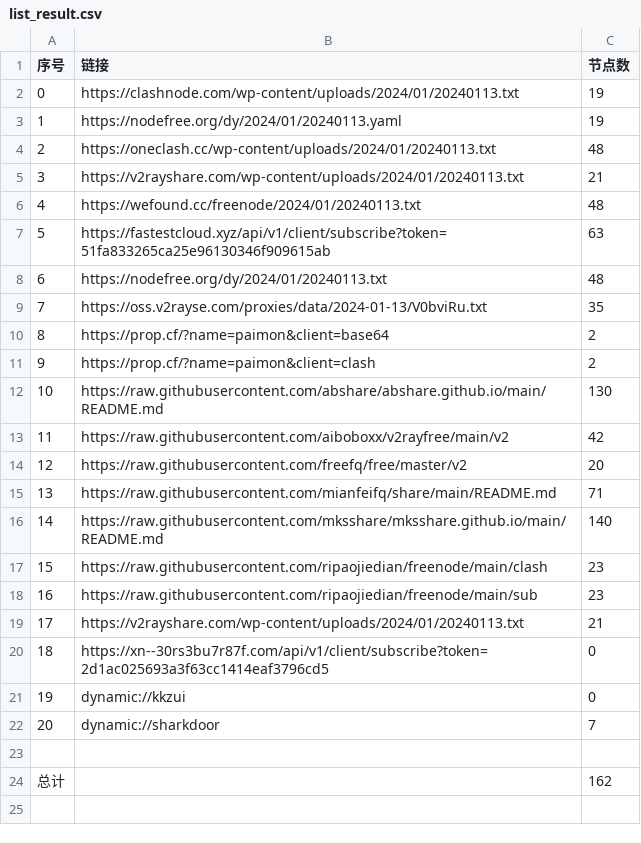
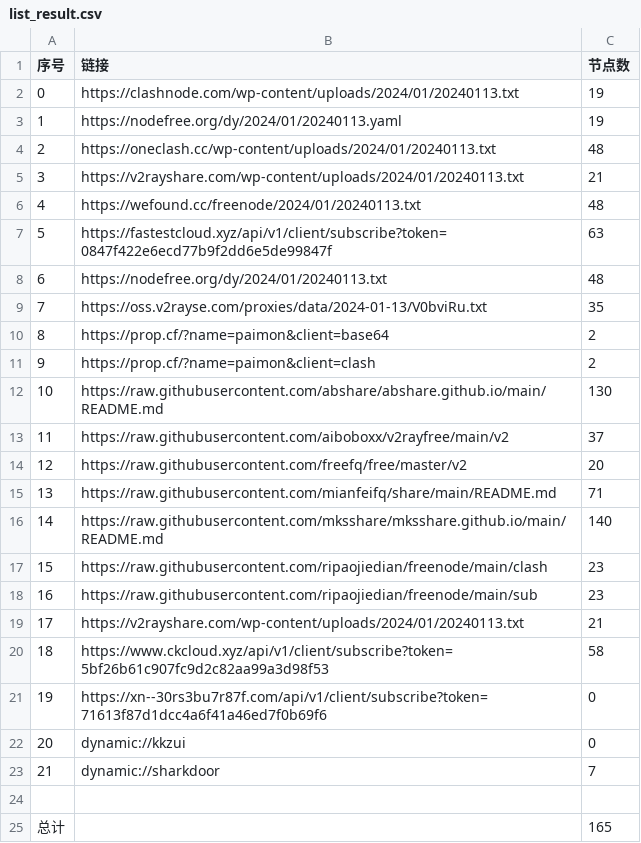
Before and after one commit to hdrafyy/NoMoreWalls, a CSV file: list_result.csv, drawn as a sheet; addresses are those after the commit; the diff names each change by its address in the sheet, - before the commit and + after, or states it on an @@ line.

```diff
--- a/list_result.csv
+++ b/list_result.csv
-B7 (链接): https://fastestcloud.xyz/api/v1/client/subscribe?token=51fa833265ca25e96130346f909615ab
+B7 (链接): https://fastestcloud.xyz/api/v1/client/subscribe?token=0847f422e6ecd77b9f2dd6e5de99847f
-C13 (节点数): 42
+C13 (节点数): 37
+row 20: 18 | https://www.ckcloud.xyz/api/v1/client/subscribe?token=5bf26b61c907fc9d2c82aa99a3d98f53 | 58
@@ column A (序号) renumbered between rows 21 and 23 @@
-B21 (链接): https://xn--30rs3bu7r87f.com/api/v1/client/subscribe?token=2d1ac025693a3f63cc1414eaf3796cd5
+B21 (链接): https://xn--30rs3bu7r87f.com/api/v1/client/subscribe?token=71613f87d1dcc4a6f41a46ed7f0b69f6
-C25 (节点数): 162
+C25 (节点数): 165
```
Also changed, not shown: 11 other files.
